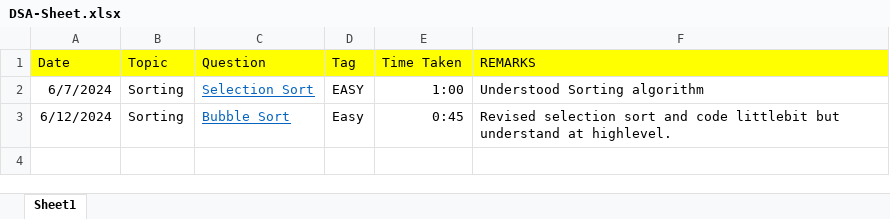
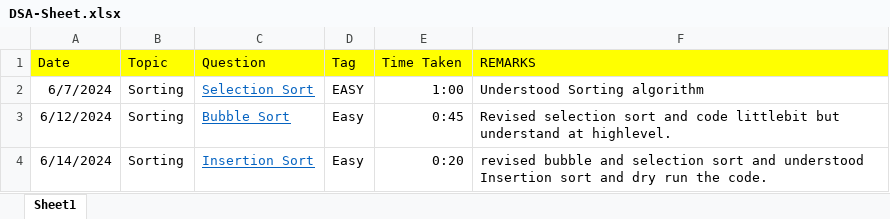
Before and after one commit to THARMATT/2024, an Excel workbook: Track/Daily/DSA-Sheet.xlsx, sheet Sheet1, drawn as a sheet; values as stored, in another font and other column widths than the file's, no borders; the diff names each change by its address in the sheet, - before the commit and + after, or states it on an @@ line.

```diff
--- a/Track/Daily/DSA-Sheet.xlsx (sheet Sheet1)
+++ b/Track/Daily/DSA-Sheet.xlsx (sheet Sheet1)
+row 4: 6/14/2024 | Sorting | Insertion Sort | Easy | 0:20 | revised bubble and selection sort and understood Insertion sort and dry run the code.
```
Also changed, not shown: 2 other files.
